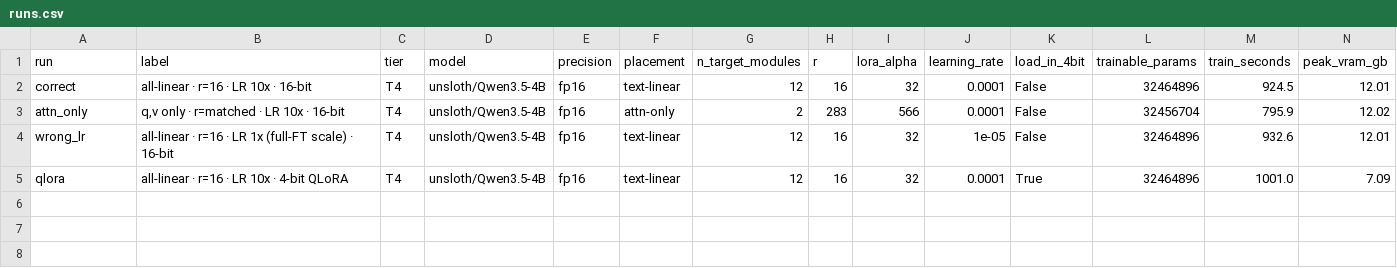
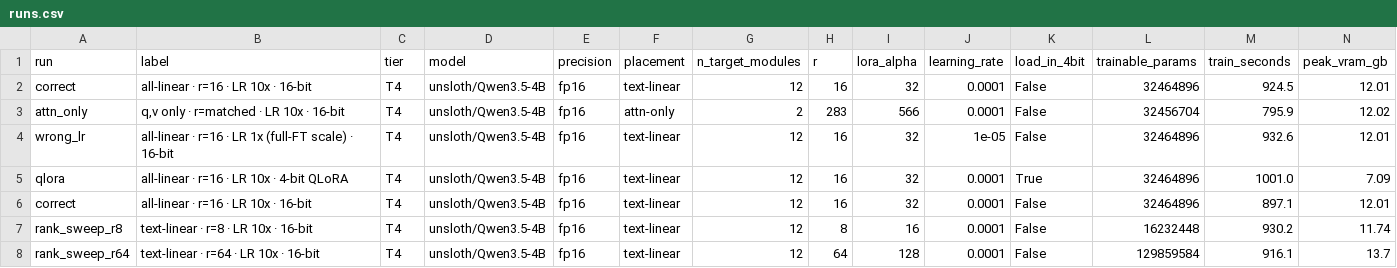
Before and after one commit to huyngo3113/Day21-Track3-Finetuning-Lab, a CSV file: results/runs.csv, drawn as a sheet; only a part is shown; rows hold the shown columns only; the diff names each change by its address in the sheet, - before the commit and + after, or states it on an @@ line.

Commit message:
NB6 merge/hot-swap + rank sweep (B4) + full qualitative.json (weights on HF Hub)

```diff
--- a/results/runs.csv
+++ b/results/runs.csv
+row 6: correct | all-linear · r=16 · LR 10x · 16-bit | T4 | unsloth/Qwen3.5-4B | fp16 | text-linear | 12 | 16 | 32 | 0.0001 | False | 32464896 | 897.1 | 12.01
+row 7: rank_sweep_r8 | text-linear · r=8 · LR 10x · 16-bit | T4 | unsloth/Qwen3.5-4B | fp16 | text-linear | 12 | 8 | 16 | 0.0001 | False | 16232448 | 930.2 | 11.74
+row 8: rank_sweep_r64 | text-linear · r=64 · LR 10x · 16-bit | T4 | unsloth/Qwen3.5-4B | fp16 | text-linear | 12 | 64 | 128 | 0.0001 | False | 129859584 | 916.1 | 13.7
```
Also changed, not shown: 10 other files.
